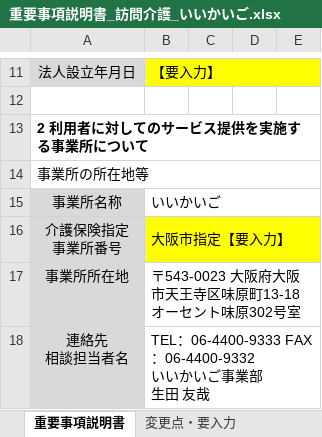
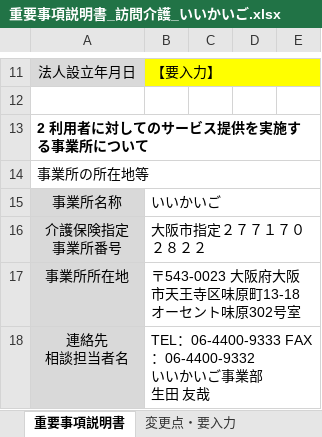
Before and after one commit to nukiya-boop/jittisidou, an Excel workbook: output/重要事項説明書_訪問介護_いいかいご.xlsx, sheet 重要事項説明書, drawn as a sheet; only a part is shown, gaps mark what is left out; values as stored, in another font and other column widths than the file's, no borders; the diff names each change by its address in the sheet, - before the commit and + after, or states it on an @@ line.

```diff
--- a/output/重要事項説明書_訪問介護_いいかいご.xlsx (sheet 重要事項説明書)
+++ b/output/重要事項説明書_訪問介護_いいかいご.xlsx (sheet 重要事項説明書)
-B16: 大阪市指定【要入力】
+B16: 大阪市指定２７７１７０２８２２
-B16:E16 fill: #FFFF00
+B16:E16 fill: none
```
Also changed, not shown: sheet 変更点・要入力.
